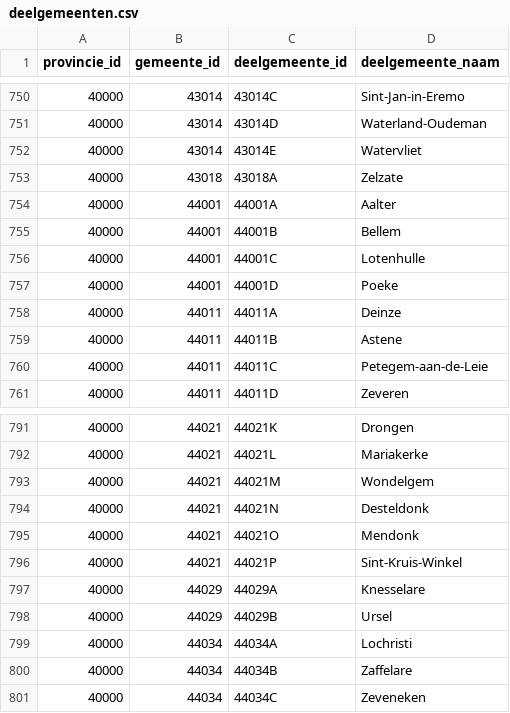
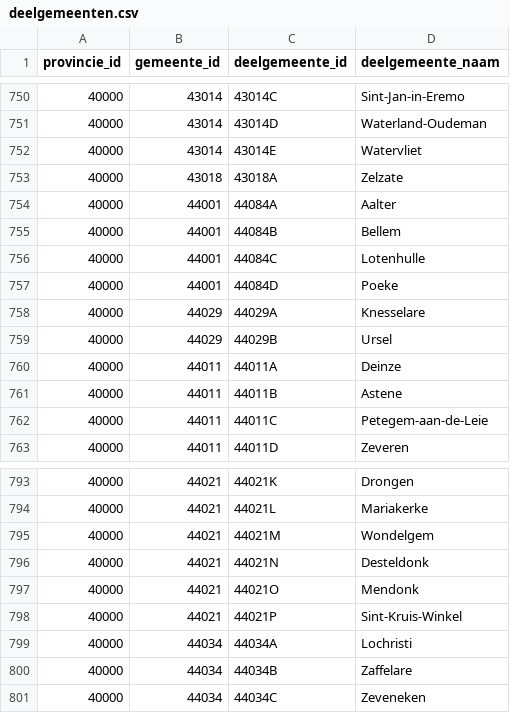
Before and after one commit to OnroerendErfgoed/deelgemeenten, a CSV file: data/csv/deelgemeenten.csv, drawn as a sheet; only a part is shown, gaps mark what is left out.

```diff
--- a/data/csv/deelgemeenten.csv
+++ b/data/csv/deelgemeenten.csv
@@ -753,6 +753,8 @@
 40000;43018;"43018A";"Zelzate"
-40000;44001;"44001A";"Aalter"
-40000;44001;"44001B";"Bellem"
-40000;44001;"44001C";"Lotenhulle"
-40000;44001;"44001D";"Poeke"
+40000;44001;"44084A";"Aalter"
+40000;44001;"44084B";"Bellem"
+40000;44001;"44084C";"Lotenhulle"
+40000;44001;"44084D";"Poeke"
+40000;44029;"44029A";"Knesselare"
+40000;44029;"44029B";"Ursel"
 40000;44011;"44011A";"Deinze"
@@ -796,4 +798,2 @@
 40000;44021;"44021P";"Sint-Kruis-Winkel"
-40000;44029;"44029A";"Knesselare"
-40000;44029;"44029B";"Ursel"
 40000;44034;"44034A";"Lochristi"
```
Also changed, not shown: data/csv/changes_0.2.0_to_0.3.0.csv.
